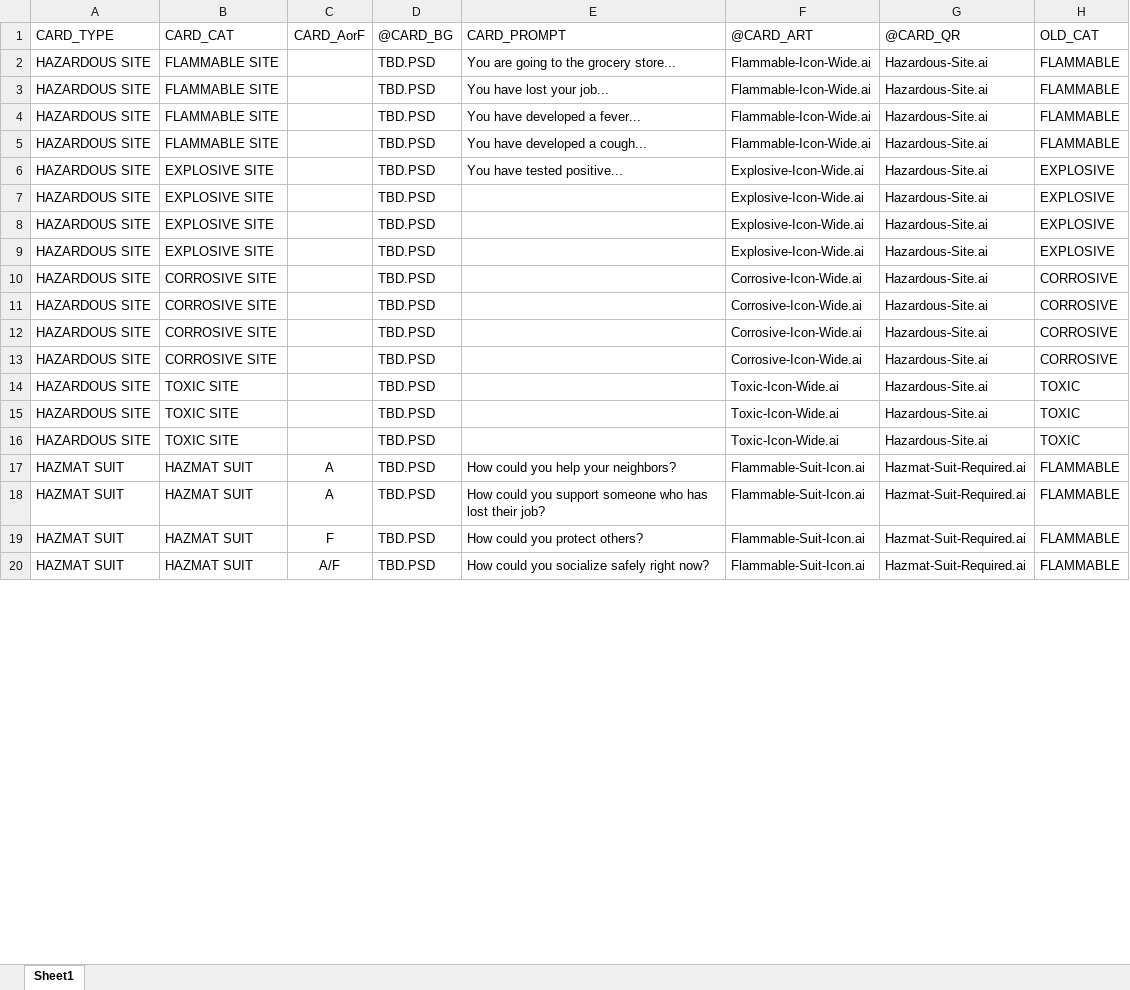
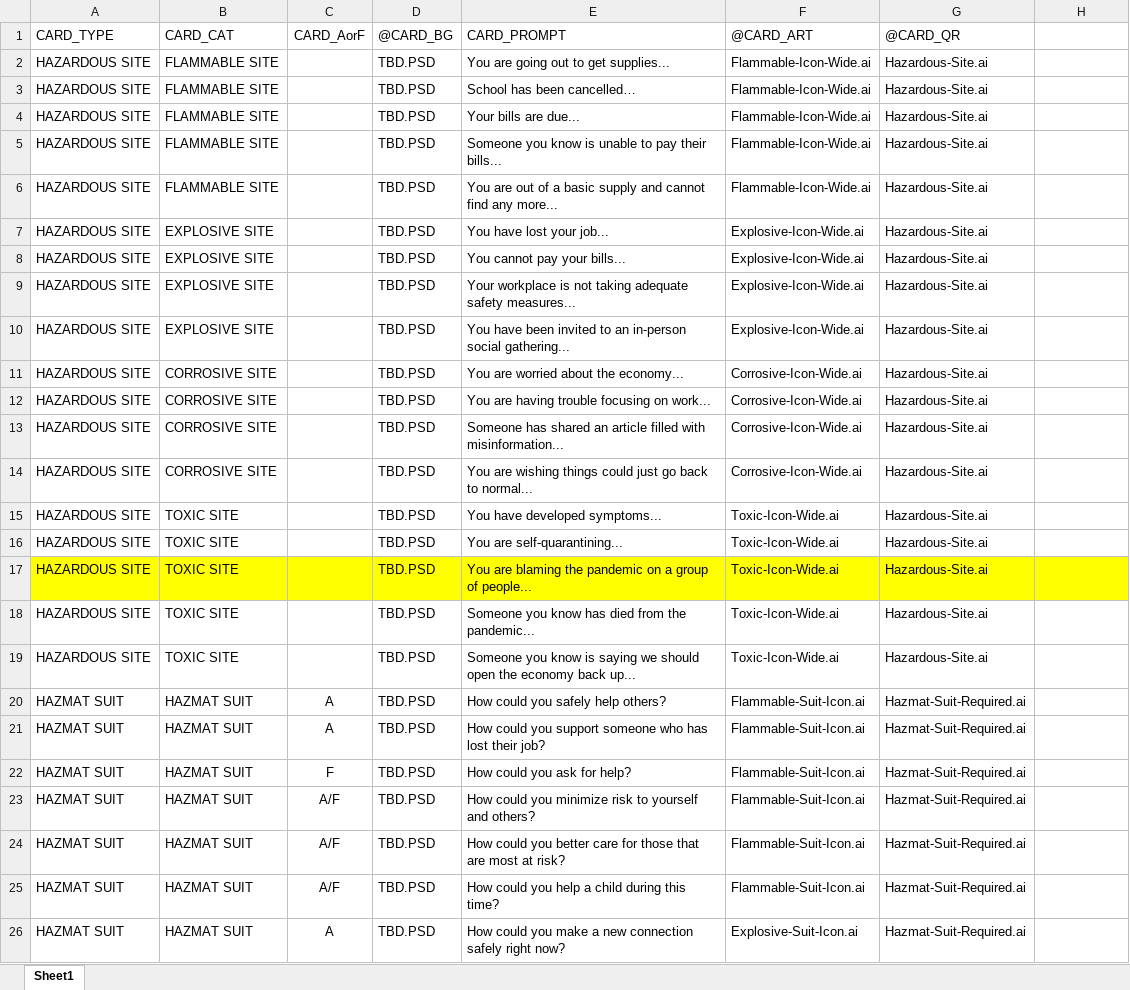
Before and after one commit to caseyodonnell/hazmatgame, an Excel workbook: HAZMAT-Pandemic Jam.xlsx, sheet Sheet1, drawn as a sheet; only a part is shown; values as stored, in another font and other column widths than the file's, no borders; addresses are those after the commit; the diff covers the shown part only; the diff names each change by its address in the sheet, - before the commit and + after, or states it on an @@ line.

Commit message:
First Edit Round
First rounds of edits on prompts. About to go through and try and delete some cards.

```diff
--- a/HAZMAT-Pandemic Jam.xlsx (sheet Sheet1)
+++ b/HAZMAT-Pandemic Jam.xlsx (sheet Sheet1)
-H1: OLD_CAT
+H1: (empty)
-E2: You are going to the grocery store...
+E2: You are going out to get supplies...
-H2: FLAMMABLE
+H2: (empty)
+row 3: HAZARDOUS SITE | FLAMMABLE SITE |  | TBD.PSD | School has been cancelled… | Flammable-Icon-Wide.ai | Hazardous-Site.ai
-E4: You have lost your job...
+E4: Your bills are due...
-H4:H6: FLAMMABLE
+H4:H6: (empty)
-E5: You have developed a fever...
+E5: Someone you know is unable to pay their bills...
-E6: You have developed a cough...
+E6: You are out of a basic supply and cannot find any more...
-E7: You have tested positive...
+E7: You have lost your job...
-H7:H10: EXPLOSIVE
+H7:H10: (empty)
-E8: (empty)
+E8: You cannot pay your bills...
-E9: (empty)
+E9: Your workplace is not taking adequate safety measures...
-E10: (empty)
+E10: You have been invited to an in-person social gathering...
-E11: (empty)
+E11: You are worried about the economy...
-H11:H14: CORROSIVE
+H11:H14: (empty)
-E12: (empty)
+E12: You are having trouble focusing on work...
-E13: (empty)
+E13: Someone has shared an article filled with misinformation...
-E14: (empty)
+E14: You are wishing things could just go back to normal...
-E15: (empty)
+E15: You have developed symptoms...
-H15:H17: TOXIC
+H15:H17: (empty)
-E16: (empty)
+E16: You are self-quarantining...
-A17:H17 fill: none
+A17:H17 fill: #FFFF00
-E17: (empty)
+E17: You are blaming the pandemic on a group of people...
+row 18: HAZARDOUS SITE | TOXIC SITE |  | TBD.PSD | Someone you know has died from the pandemic... | Toxic-Icon-Wide.ai | Hazardous-Site.ai
+row 19: HAZARDOUS SITE | TOXIC SITE |  | TBD.PSD | Someone you know is saying we should open the economy back up... | Toxic-Icon-Wide.ai | Hazardous-Site.ai
-E20: How could you help your neighbors?
+E20: How could you safely help others?
-H20:H23: FLAMMABLE
+H20:H23: (empty)
-E22: How could you protect others?
+E22: How could you ask for help?
-E23: …could you socialize safely right now?
+E23: …could you minimize risk to yourself and others?
+row 24: HAZMAT SUIT | HAZMAT SUIT | A/F | TBD.PSD | How could you better care for those that are most at risk? | Flammable-Suit-Icon.ai | Hazmat-Suit-Required.ai
+row 25: HAZMAT SUIT | HAZMAT SUIT | A/F | TBD.PSD | How could you help a child during this time? | Flammable-Suit-Icon.ai | Hazmat-Suit-Required.ai
+row 26: HAZMAT SUIT | HAZMAT SUIT | A | TBD.PSD | How could you make a new connection safely right now? | Explosive-Suit-Icon.ai | Hazmat-Suit-Required.ai
```
Also changed, not shown: 3 added rows, 103 edited cells and cell formats elsewhere in this sheet, 1 other file.
